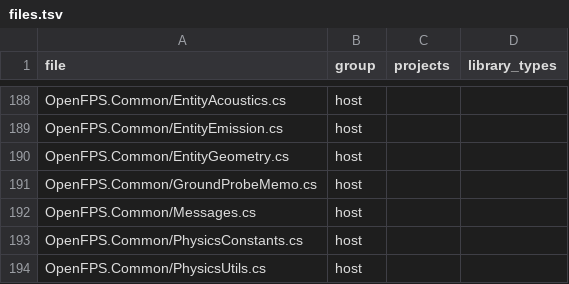
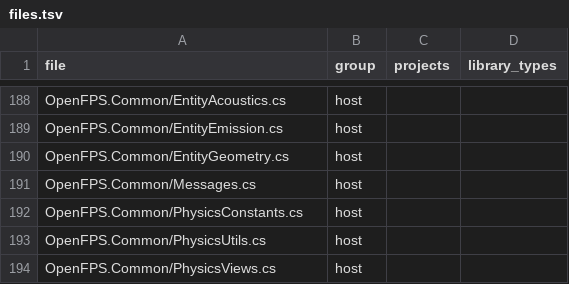
Before and after one commit to churst90/open-fps, a TSV file: OpenFPS.Tests/LibraryBoundary/files.tsv, drawn as a sheet; only a part is shown, gaps mark what is left out; the shorter side is filled out with more unchanged rows.

```diff
--- a/OpenFPS.Tests/LibraryBoundary/files.tsv
+++ b/OpenFPS.Tests/LibraryBoundary/files.tsv
@@ -190,3 +190,2 @@ OpenFPS.Common/EntityEmission.cs	host
 OpenFPS.Common/EntityGeometry.cs	host		
-OpenFPS.Common/GroundProbeMemo.cs	host		
 OpenFPS.Common/Messages.cs	host		
```
Also changed, not shown: OpenFPS.Tests/EnginePackages/allowed.tsv, OpenFPS.Tests/EnginePackages/files.tsv, 8 other files.
